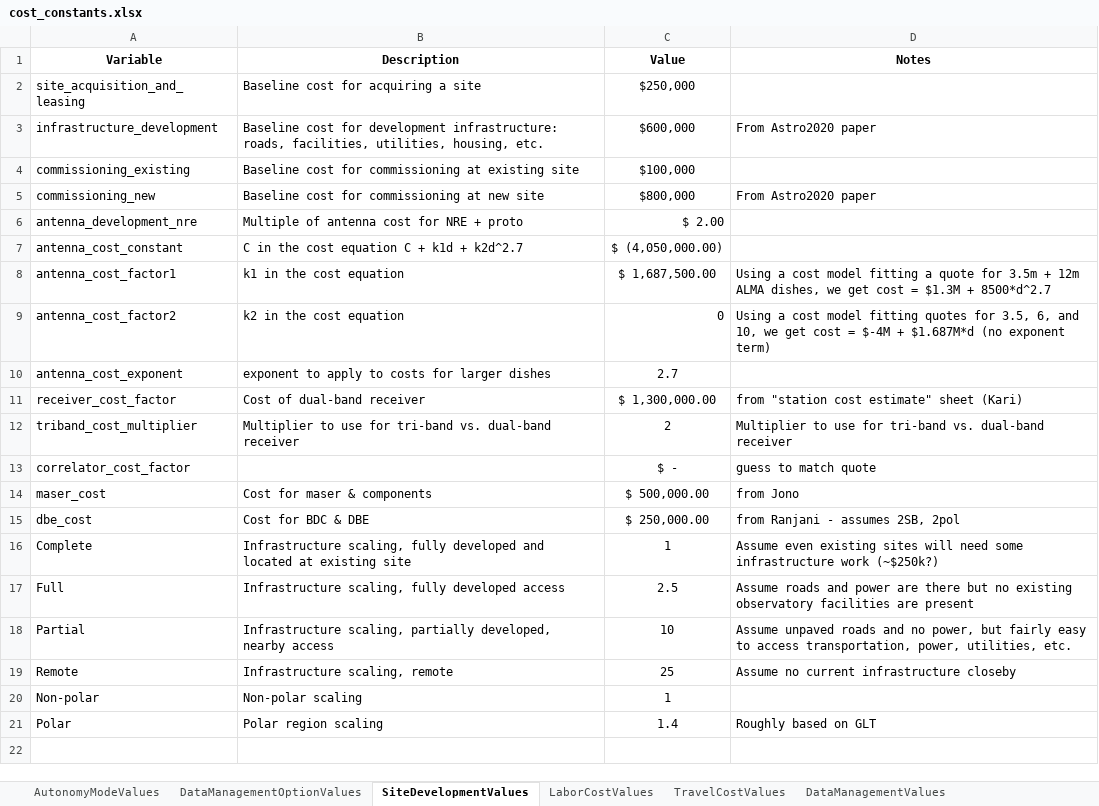
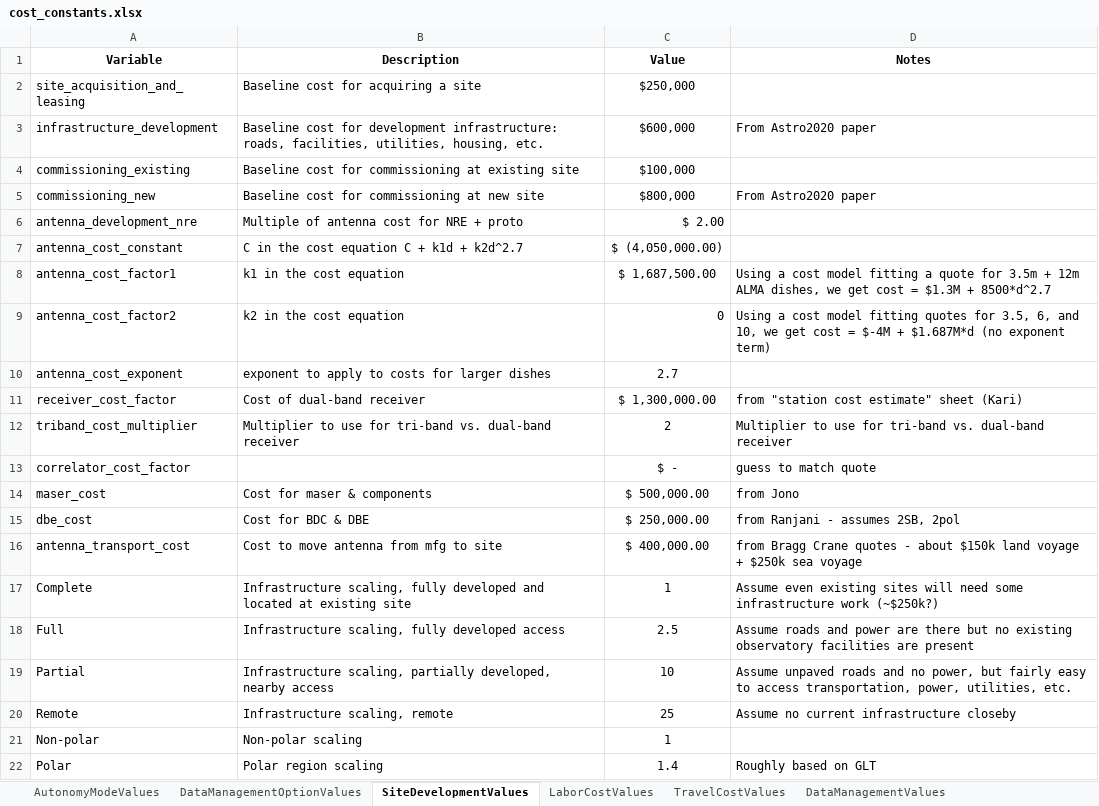
Before and after one commit to Smithsonian/ngehtutil, an Excel workbook: ngehtutil/cost/cost_constants.xlsx, sheet SiteDevelopmentValues, drawn as a sheet; values as stored, in another font and other column widths than the file's, no borders; the diff names each change by its address in the sheet, - before the commit and + after, or states it on an @@ line.

Commit message:
added transportation cost for new antennas

```diff
--- a/ngehtutil/cost/cost_constants.xlsx (sheet SiteDevelopmentValues)
+++ b/ngehtutil/cost/cost_constants.xlsx (sheet SiteDevelopmentValues)
+row 16: antenna_transport_cost | Cost to move antenna from mfg to site | $ 400,000.00 | from Bragg Crane quotes - about $150k land voyage + $250k sea voyage
```
Also changed, not shown: 1 other file.
